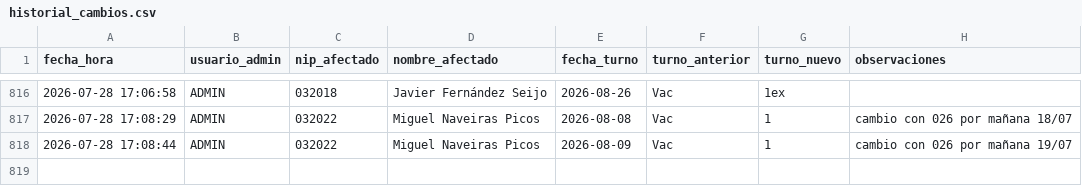
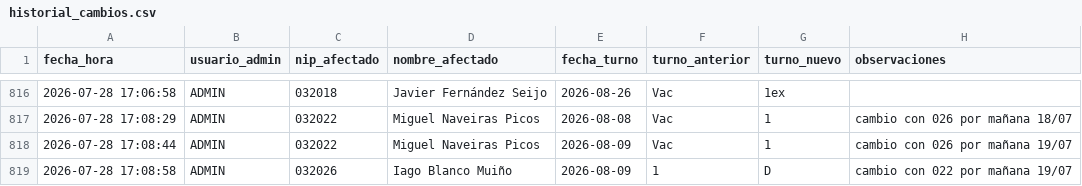
Before and after one commit to samuelfdezp-rgb/Cuadrante-2026, a CSV file: historial_cambios.csv, drawn as a sheet; only a part is shown, gaps mark what is left out.

Commit message:
Actualiza historial_cambios.csv

```diff
--- a/historial_cambios.csv
+++ b/historial_cambios.csv
@@ -818 +818,2 @@ fecha_hora,usuario_admin,nip_afectado,nombre_afectado,fecha_turno,turno_anterior
 2026-07-28 17:08:44,ADMIN,032022,Miguel Naveiras Picos,2026-08-09,Vac,1,cambio con 026 por mañana 19/07
+2026-07-28 17:08:58,ADMIN,032026,Iago Blanco Muiño,2026-08-09,1,D,cambio con 022 por mañana 19/07
```
